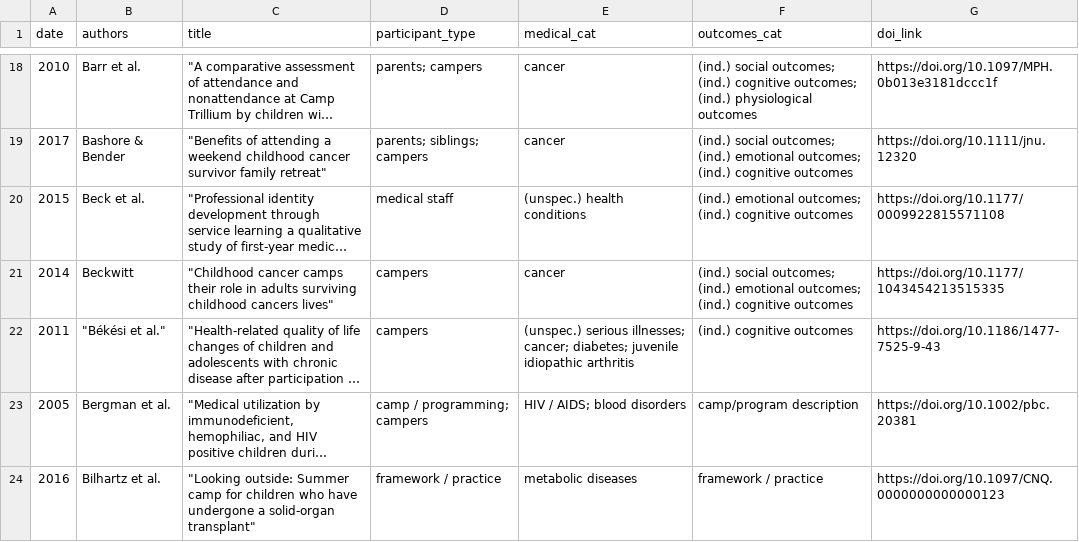
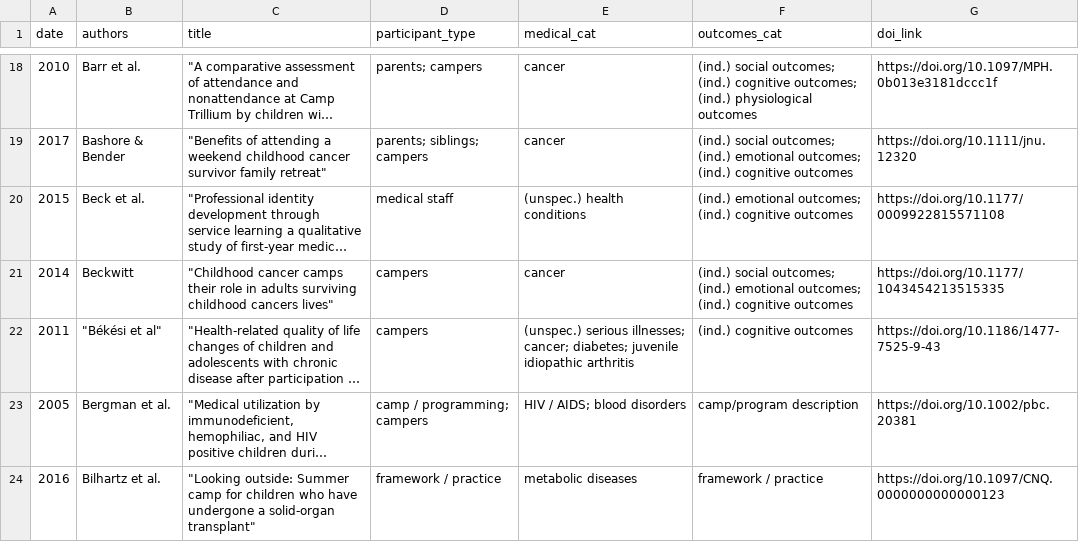
Before and after one commit to jonathangerth/jonathangerth.github.io, a CSV file: assets/database.csv, drawn as a sheet; only a part is shown, gaps mark what is left out; long unchanged cells end in …; the diff names each change by its address in the sheet, - before the commit and + after, or states it on an @@ line.

Commit message:
Add files via upload
attempt 2 of special characters

```diff
--- a/assets/database.csv
+++ b/assets/database.csv
-B22 (authors): "Békési et al."
+B22 (authors): "Békési et al"
```
